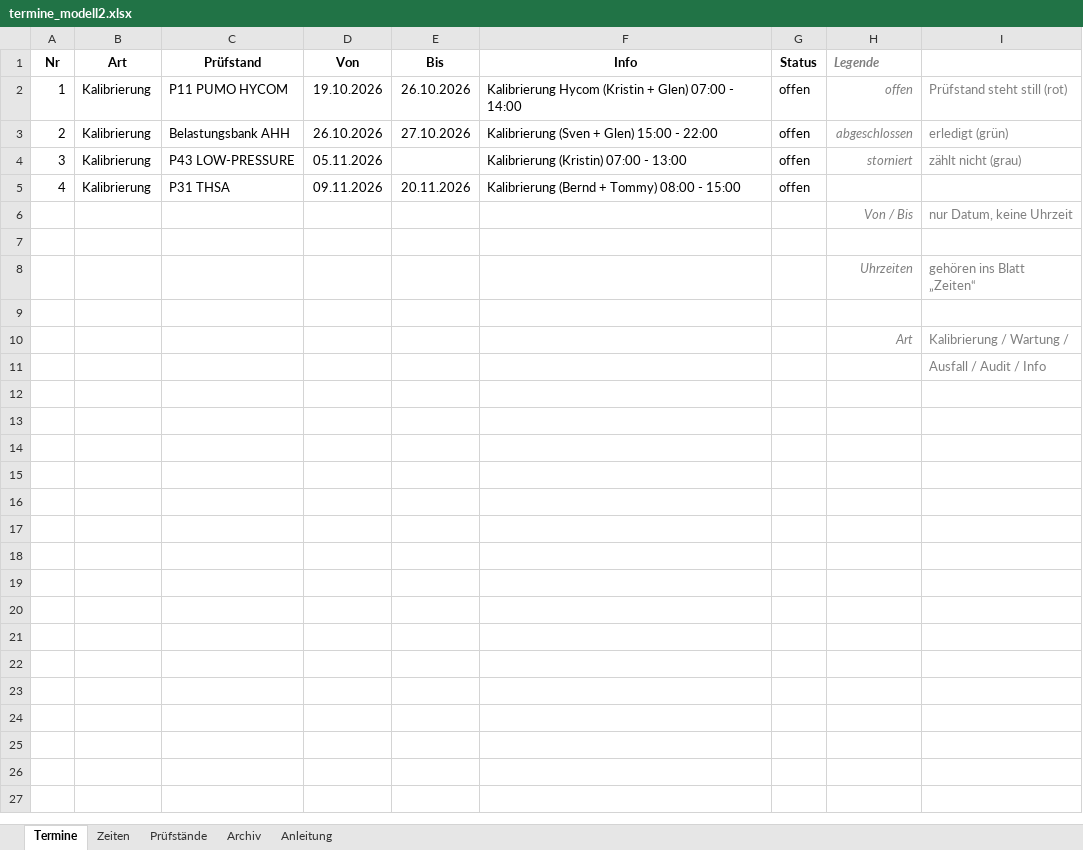
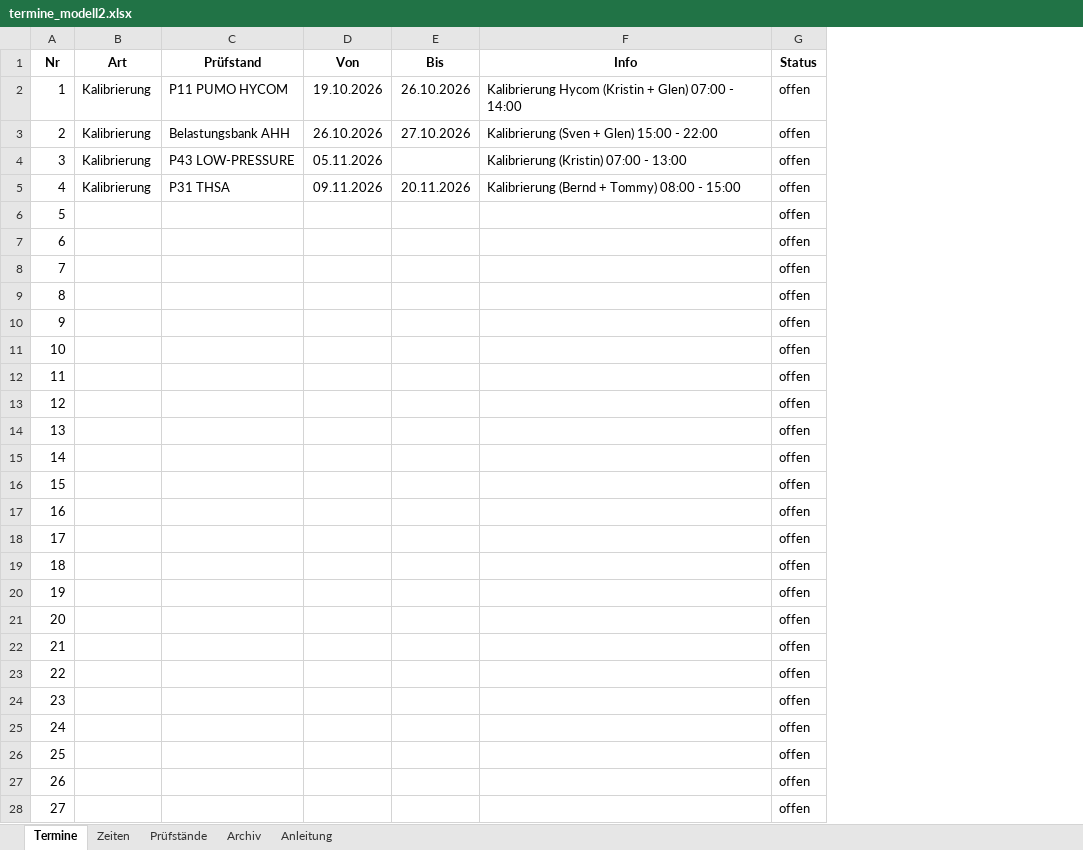
Before and after one commit to 17Trust09/lhtpi, an Excel workbook: terminboard/vorlagen/termine_modell2.xlsx, sheet Termine, drawn as a sheet; only a part is shown; values as stored, in another font and other column widths than the file's, no borders; conditional formats not drawn; removed rows and columns are numbered as before the commit, all else as after; the diff covers the shown part only; the diff names each change by its address in the sheet, - before the commit and + after, or states it on an @@ line.

Commit message:
feat(excel): Nummer und Status vorausfuellen, Legende entfernen
Die Nummer verbindet Termin und Zeitbloecke, der Status ist fast immer offen -
beides steht jetzt bis Zeile 500 bereit.

Damit der Import nicht 495 Fehler meldet, gilt eine Zeile ohne Art, Pruefstand
und Von als leer, auch wenn Nummer und Status gesetzt sind.

```diff
--- a/terminboard/vorlagen/termine_modell2.xlsx (sheet Termine)
+++ b/terminboard/vorlagen/termine_modell2.xlsx (sheet Termine)
-column H (Legende), rows 2-10: offen | abgeschlossen | storniert |  | Von / Bis |  | Uhrzeiten |  | Art
-column I, rows 2-11: Prüfstand steht still (rot) | erledigt (grün) | zählt nicht (grau) |  | nur Datum, keine Uhrzeit |  | gehören ins Blatt „Zeiten“ |  | Kalibrierung / Wartung / | Ausfall / Audit / Info
-A6 (Nr): (empty)
+A6 (Nr): 5
-G6 (Status): (empty)
+G6 (Status): offen
-row 7: (empty)
+row 7: 6 |  |  |  |  |  | offen
-A8 (Nr): (empty)
+A8 (Nr): 7
-G8 (Status): (empty)
+G8 (Status): offen
-row 9: (empty)
+row 9: 8 |  |  |  |  |  | offen
-A10 (Nr): (empty)
+A10 (Nr): 9
-G10:G11 (Status): (empty)
+G10:G11 (Status): offen
-A11 (Nr): (empty)
+A11 (Nr): 10
+row 12: 11 |  |  |  |  |  | offen
+row 13: 12 |  |  |  |  |  | offen
+row 14: 13 |  |  |  |  |  | offen
+row 15: 14 |  |  |  |  |  | offen
+row 16: 15 |  |  |  |  |  | offen
+row 17: 16 |  |  |  |  |  | offen
+row 18: 17 |  |  |  |  |  | offen
+row 19: 18 |  |  |  |  |  | offen
+row 20: 19 |  |  |  |  |  | offen
+row 21: 20 |  |  |  |  |  | offen
+row 22: 21 |  |  |  |  |  | offen
+row 23: 22 |  |  |  |  |  | offen
+row 24: 23 |  |  |  |  |  | offen
+row 25: 24 |  |  |  |  |  | offen
+row 26: 25 |  |  |  |  |  | offen
+row 27: 26 |  |  |  |  |  | offen
+row 28: 27 |  |  |  |  |  | offen
```
Also changed, not shown: 472 added rows elsewhere in this sheet, 4 other files.
